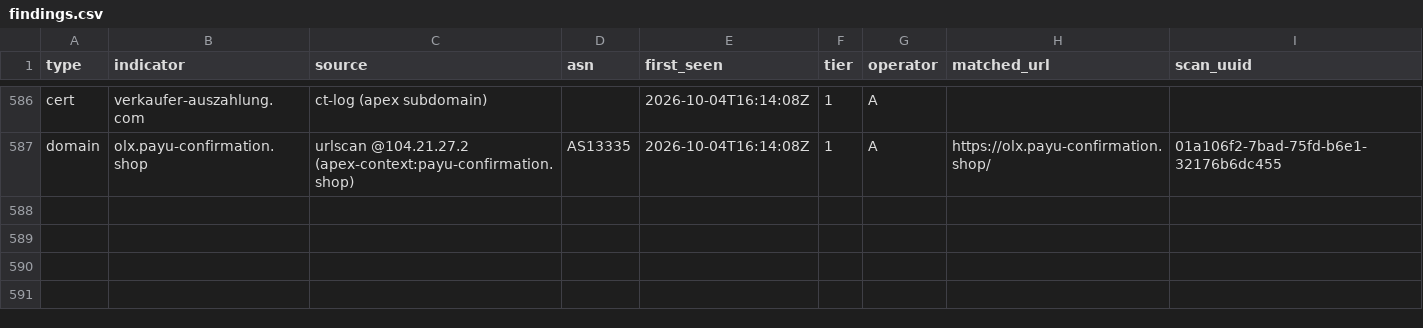
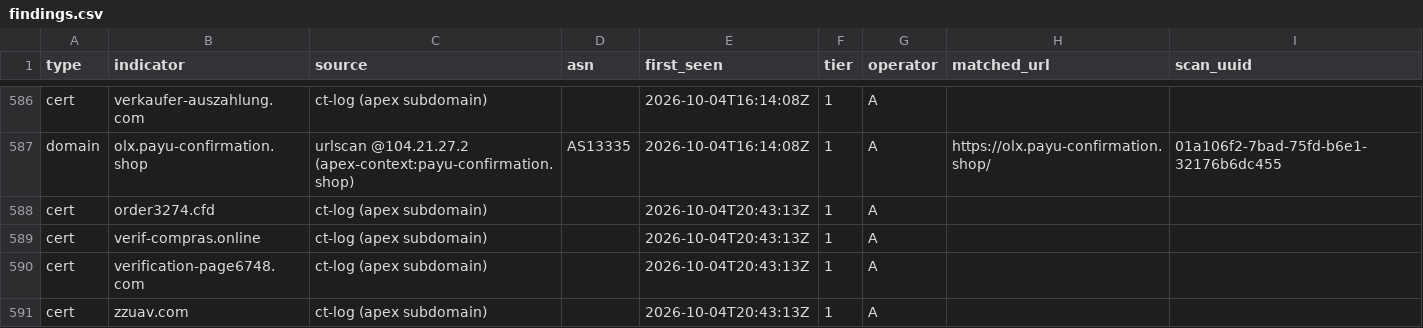
Before and after one commit to malek-alhu/marketplace-phaas-tracker, a CSV file: monitor/findings.csv, drawn as a sheet; only a part is shown, gaps mark what is left out.

```diff
--- a/monitor/findings.csv
+++ b/monitor/findings.csv
@@ -587 +587,5 @@ cert,verkaufer-auszahlung.com,ct-log (apex subdomain),,2026-10-04T16:14:08Z,1,A,
 domain,olx.payu-confirmation.shop,urlscan @104.21.27.2 (apex-context:payu-confirmation.shop),AS13335,2026-10-04T16:14:08Z,1,A,https://olx.payu-confirmation.shop/,01a106f2-7bad-75fd-b6e1-32176b6dc455
+cert,order3274.cfd,ct-log (apex subdomain),,2026-10-04T20:43:13Z,1,A,,
+cert,verif-compras.online,ct-log (apex subdomain),,2026-10-04T20:43:13Z,1,A,,
+cert,verification-page6748.com,ct-log (apex subdomain),,2026-10-04T20:43:13Z,1,A,,
+cert,zzuav.com,ct-log (apex subdomain),,2026-10-04T20:43:13Z,1,A,,
```
Also changed, not shown: monitor/state/tracked_hosts.tsv, 5 other files.
